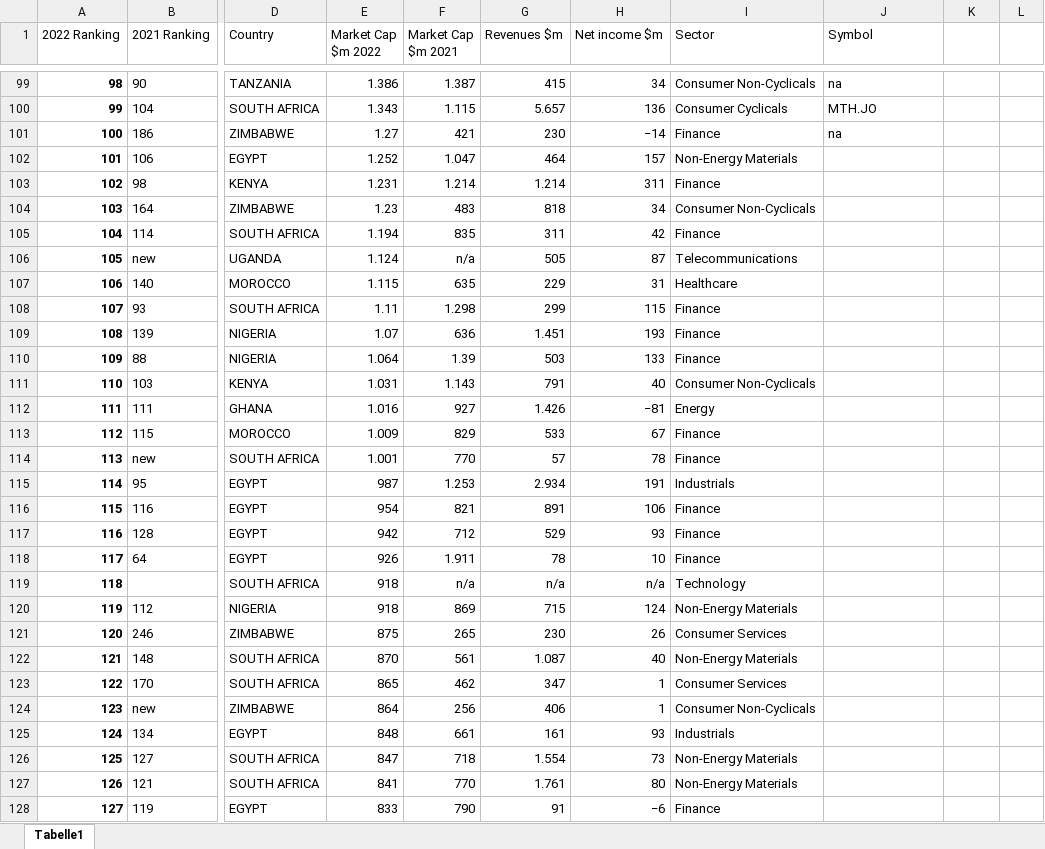
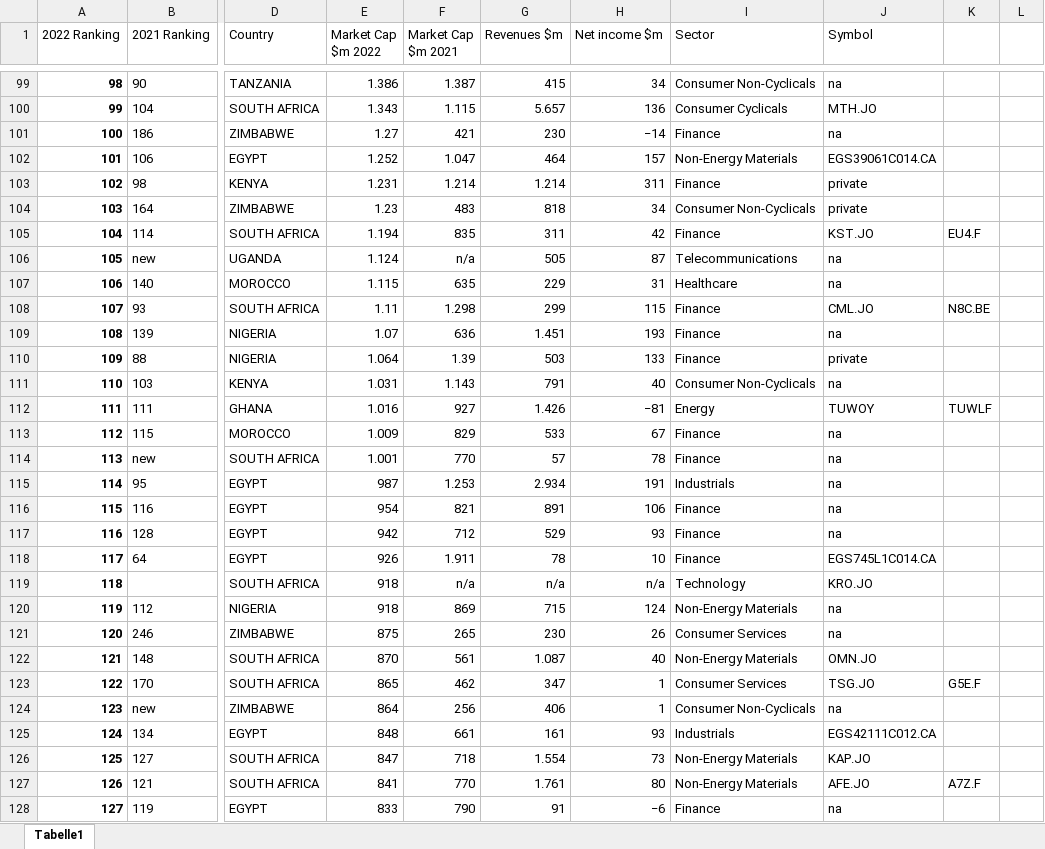
Before and after one commit to seidelmarco/safe_haven_investing, an Excel workbook: investing/africatop250_dfs/africa_top250.xlsx, sheet Tabelle1, drawn as a sheet; only a part is shown, gaps mark what is left out; values as stored, in another font and other column widths than the file's, no borders; the diff covers the shown part only; the diff names each change by its address in the sheet, - before the commit and + after, or states it on an @@ line.

```diff
--- a/investing/africatop250_dfs/africa_top250.xlsx (sheet Tabelle1)
+++ b/investing/africatop250_dfs/africa_top250.xlsx (sheet Tabelle1)
-J102 (Symbol): (empty)
+J102 (Symbol): EGS39061C014.CA
-J103:J104 (Symbol): (empty)
+J103:J104 (Symbol): private
-J105 (Symbol): (empty)
+J105 (Symbol): KST.JO
-K105: (empty)
+K105: EU4.F
-J106:J107 (Symbol): (empty)
+J106:J107 (Symbol): na
-J108 (Symbol): (empty)
+J108 (Symbol): CML.JO
-K108: (empty)
+K108: N8C.BE
-J109 (Symbol): (empty)
+J109 (Symbol): na
-J110 (Symbol): (empty)
+J110 (Symbol): private
-J111 (Symbol): (empty)
+J111 (Symbol): na
-J112 (Symbol): (empty)
+J112 (Symbol): TUWOY
-K112: (empty)
+K112: TUWLF
-J113:J117 (Symbol): (empty)
+J113:J117 (Symbol): na
-J118 (Symbol): (empty)
+J118 (Symbol): EGS745L1C014.CA
-J119 (Symbol): (empty)
+J119 (Symbol): KRO.JO
-J120:J121 (Symbol): (empty)
+J120:J121 (Symbol): na
-J122 (Symbol): (empty)
+J122 (Symbol): OMN.JO
-J123 (Symbol): (empty)
+J123 (Symbol): TSG.JO
-K123: (empty)
+K123: G5E.F
-J124 (Symbol): (empty)
+J124 (Symbol): na
-J125 (Symbol): (empty)
+J125 (Symbol): EGS42111C012.CA
-J126 (Symbol): (empty)
+J126 (Symbol): KAP.JO
-J127 (Symbol): (empty)
+J127 (Symbol): AFE.JO
-K127: (empty)
+K127: A7Z.F
-J128 (Symbol): (empty)
+J128 (Symbol): na
```
Also changed, not shown: 72 edited cells and cell formats elsewhere in this sheet, 7 other files.
